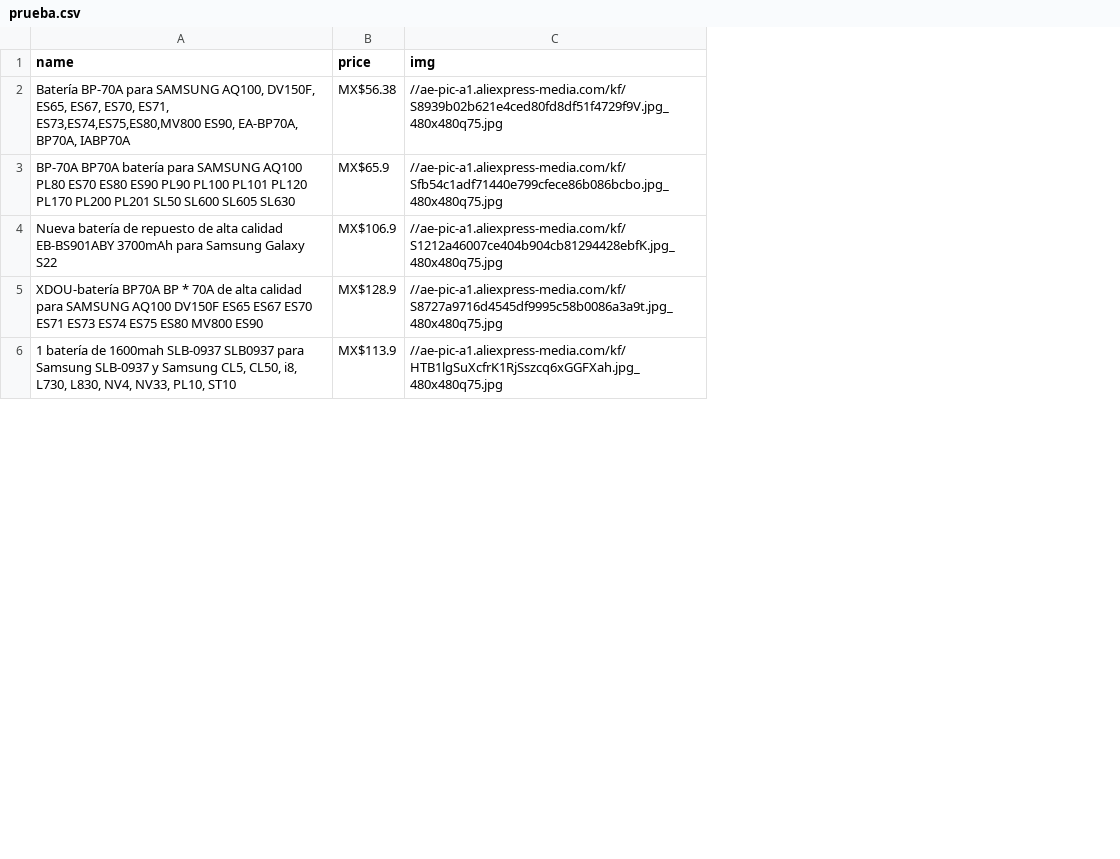
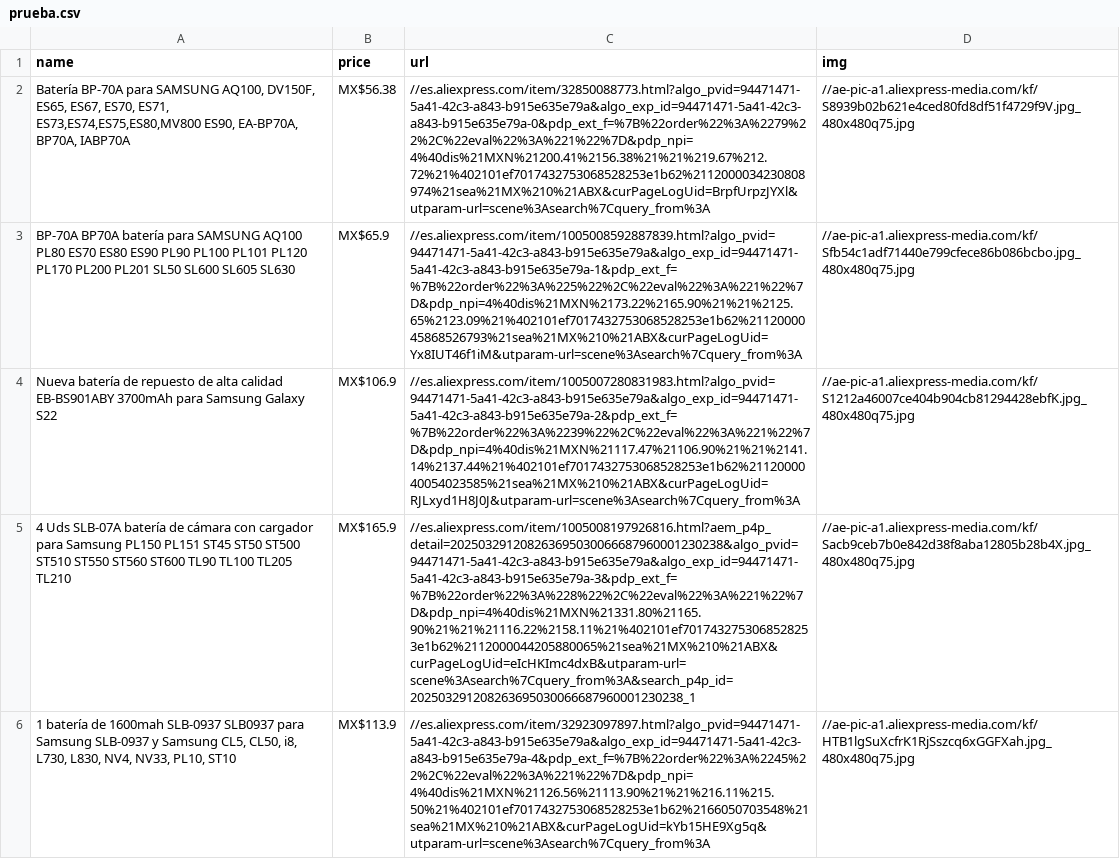
Before and after one commit to Humol-e/Meli-Searcher, a CSV file: data/prueba.csv, drawn as a sheet; only a part is shown; removed rows and columns are numbered as before the commit, all else as after; the diff covers the shown part only; the diff names each change by its address in the sheet, - before the commit and + after, or states it on an @@ line.

```diff
--- a/data/prueba.csv
+++ b/data/prueba.csv
+column C (url), rows 2-4: //es.aliexpress.com/item/32850088773.html?algo_pvid=94471471-5a41-42c3-a843-b915e635e79a&algo_exp_id=94471471-5a41-42c3-a843-b915e635e79a-0&pdp_ext_f=%7B%22order%22%3A%2279%22%2C%22eval%22%3A%221%22%7D&pdp_npi=4%40dis%21MXN%21200.41%2156.38%21%21%219.67%212.72%21%402101ef7017432753068528253e1b62%2112000034230808974%21sea%21MX%210%21ABX&curPageLogUid=BrpfUrpzJYXl&utparam-url=scene%3Asearch%7Cquery_from%3A | //es.aliexpress.com/item/1005008592887839.html?algo_pvid=94471471-5a41-42c3-a843-b915e635e79a&algo_exp_id=94471471-5a41-42c3-a843-b915e635e79a-1&pdp_ext_f=%7B%22order%22%3A%225%22%2C%22eval%22%3A%221%22%7D&pdp_npi=4%40dis%21MXN%2173.22%2165.90%21%21%2125.65%2123.09%21%402101ef7017432753068528253e1b62%2112000045868526793%21sea%21MX%210%21ABX&curPageLogUid=Yx8IUT46f1iM&utparam-url=scene%3Asearch%7Cquery_from%3A | //es.aliexpress.com/item/1005007280831983.html?algo_pvid=94471471-5a41-42c3-a843-b915e635e79a&algo_exp_id=94471471-5a41-42c3-a843-b915e635e79a-2&pdp_ext_f=%7B%22order%22%3A%2239%22%2C%22eval%22%3A%221%22%7D&pdp_npi=4%40dis%21MXN%21117.47%21106.90%21%21%2141.14%2137.44%21%402101ef7017432753068528253e1b62%2112000040054023585%21sea%21MX%210%21ABX&curPageLogUid=RJLxyd1H8J0J&utparam-url=scene%3Asearch%7Cquery_from%3A; row 6: //es.aliexpress.com/item/32923097897.html?algo_pvid=94471471-5a41-42c3-a843-b915e635e79a&algo_exp_id=94471471-5a41-42c3-a843-b915e635e79a-4&pdp_ext_f=%7B%22order%22%3A%2245%22%2C%22eval%22%3A%221%22%7D&pdp_npi=4%40dis%21MXN%21126.56%21113.90%21%21%216.11%215.50%21%402101ef7017432753068528253e1b62%2166050703548%21sea%21MX%210%21ABX&curPageLogUid=kYb15HE9Xg5q&utparam-url=scene%3Asearch%7Cquery_from%3A
-row 5: XDOU-batería BP70A BP * 70A de alta calidad para SAMSUNG AQ100 DV150F ES65 ES67 ES70 ES71 ES73 ES74 ES75 ES80 MV800 ES90 | MX$128.9 | //ae-pic-a1.aliexpress-media.com/kf/S8727a9716d4545df9995c58b0086a3a9t.jpg_480x480q75.jpg
+row 5: 4 Uds SLB-07A batería de cámara con cargador para Samsung PL150 PL151 ST45 ST50 ST500 ST510 ST550 ST560 ST600 TL90 TL100 TL205 TL210 | MX$165.9 | //es.aliexpress.com/item/1005008197926816.html?aem_p4p_detail=202503291208263695030066687960001230238&algo_pvid=94471471-5a41-42c3-a843-b915e635e79a&algo_exp_id=94471471-5a41-42c3-a843-b915e635e79a-3&pdp_ext_f=%7B%22order%22%3A%228%22%2C%22eval%22%3A%221%22%7D&pdp_npi=4%40dis%21MXN%21331.80%21165.90%21%21%21116.22%2158.11%21%402101ef7017432753068528253e1b62%2112000044205880065%21sea%21MX%210%21ABX&curPageLogUid=eIcHKImc4dxB&utparam-url=scene%3Asearch%7Cquery_from%3A&search_p4p_id=202503291208263695030066687960001230238_1 | //ae-pic-a1.aliexpress-media.com/kf/Sacb9ceb7b0e842d38f8aba12805b28b4X.jpg_480x480q75.jpg
```
Also changed, not shown: 4 added rows and 4 removed rows elsewhere in this file, 1 other file.
